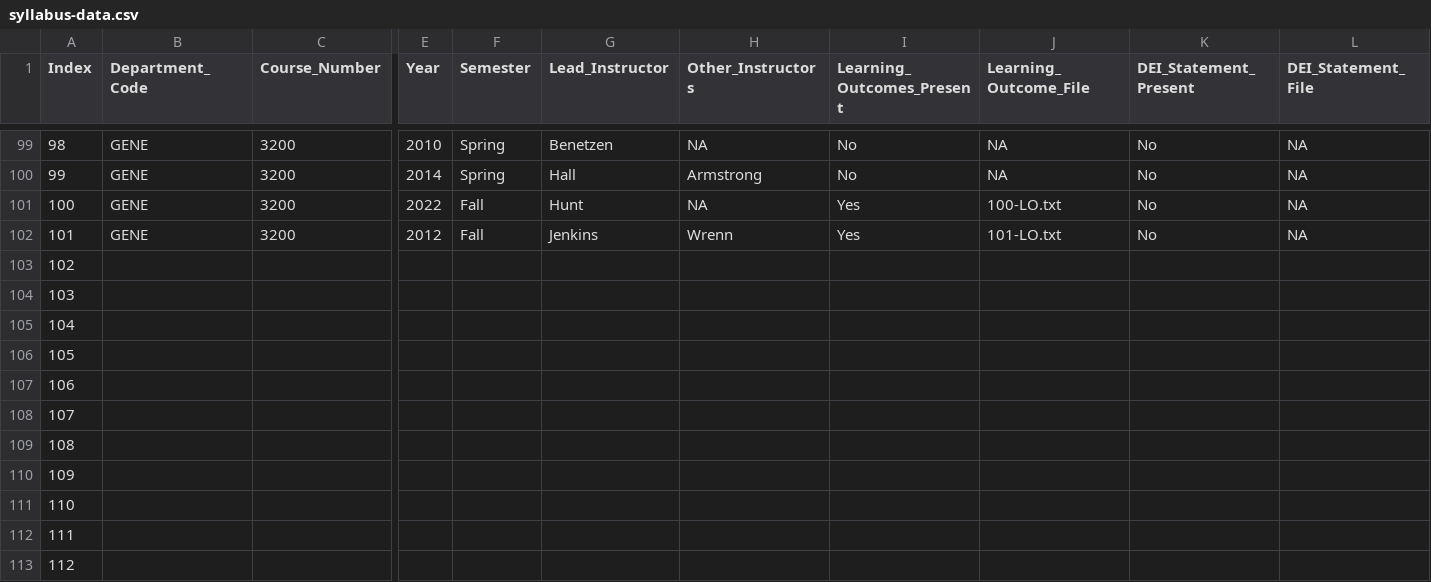
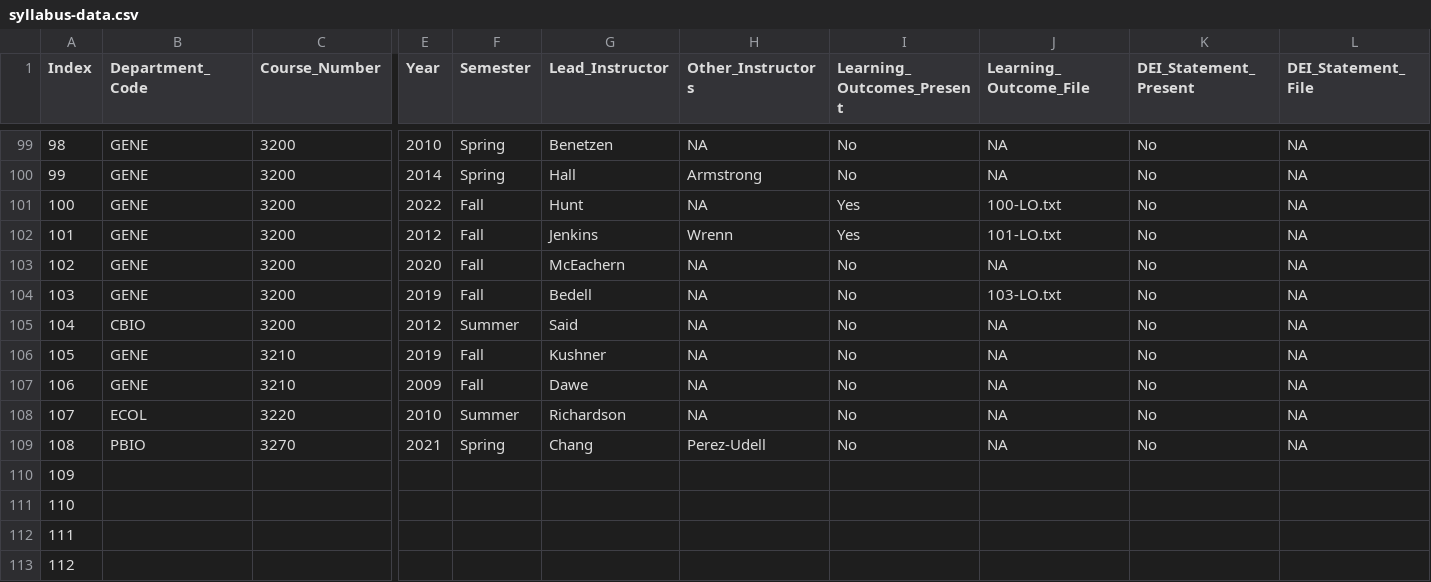
Before and after one commit to MajewskaLab/syllabus-review-project, a CSV file: syllabus-data.csv, drawn as a sheet; only a part is shown, gaps mark what is left out; removed rows and columns are numbered as before the commit, all else as after; rows hold the shown columns only; the diff covers the shown part only; the diff names each change by its address in the sheet, - before the commit and + after, or states it on an @@ line.

```diff
--- a/syllabus-data.csv
+++ b/syllabus-data.csv
-B103 (Department_Code): (empty)
+B103 (Department_Code): GENE
-C103 (Course_Number): (empty)
+C103 (Course_Number): 3200
-E103 (Year): (empty)
+E103 (Year): 2020
-F103 (Semester): (empty)
+F103 (Semester): Fall
-G103 (Lead_Instructor): (empty)
+G103 (Lead_Instructor): McEachern
-H103 (Other_Instructors): (empty)
+H103 (Other_Instructors): NA
-I103 (Learning_Outcomes_Present): (empty)
+I103 (Learning_Outcomes_Present): No
-J103 (Learning_Outcome_File): (empty)
+J103 (Learning_Outcome_File): NA
-K103 (DEI_Statement_Present): (empty)
+K103 (DEI_Statement_Present): No
-L103 (DEI_Statement_File): (empty)
+L103 (DEI_Statement_File): NA
-row 104: 103
-row 105: 104
-row 106: 105
-row 107: 106
-row 108: 107
-row 109: 108
+row 104: 103 | GENE | 3200 | 2019 | Fall | Bedell | NA | No | 103-LO.txt | No | NA
+row 105: 104 | CBIO | 3200 | 2012 | Summer | Said | NA | No | NA | No | NA
+row 106: 105 | GENE | 3210 | 2019 | Fall | Kushner | NA | No | NA | No | NA
+row 107: 106 | GENE | 3210 | 2009 | Fall | Dawe | NA | No | NA | No | NA
+row 108: 107 | ECOL | 3220 | 2010 | Summer | Richardson | NA | No | NA | No | NA
+row 109: 108 | PBIO | 3270 | 2021 | Spring | Chang | Perez-Udell | No | NA | No | NA
```
Also changed, not shown: 21 edited cells elsewhere in this file, 16 other files.
